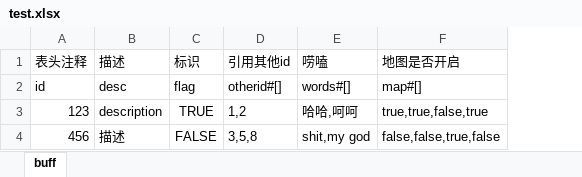
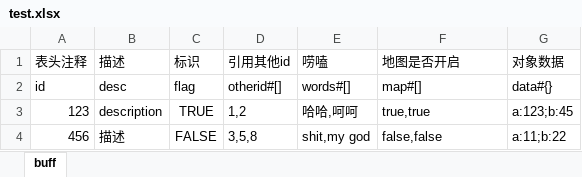
Before and after one commit to zk-luke/xlsx2json, an Excel workbook: test.xlsx, sheet buff, drawn as a sheet; values as stored, in another font and other column widths than the file's, no borders; the diff names each change by its address in the sheet, - before the commit and + after, or states it on an @@ line.

```diff
--- a/test.xlsx (sheet buff)
+++ b/test.xlsx (sheet buff)
+column G, rows 1-4: 对象数据 | data#{} | a:123;b:45 | a:11;b:22
-F3: true,true,false,true
+F3: true,true
-F4: false,false,true,false
+F4: false,false
```
Also changed, not shown: 3 other files.
